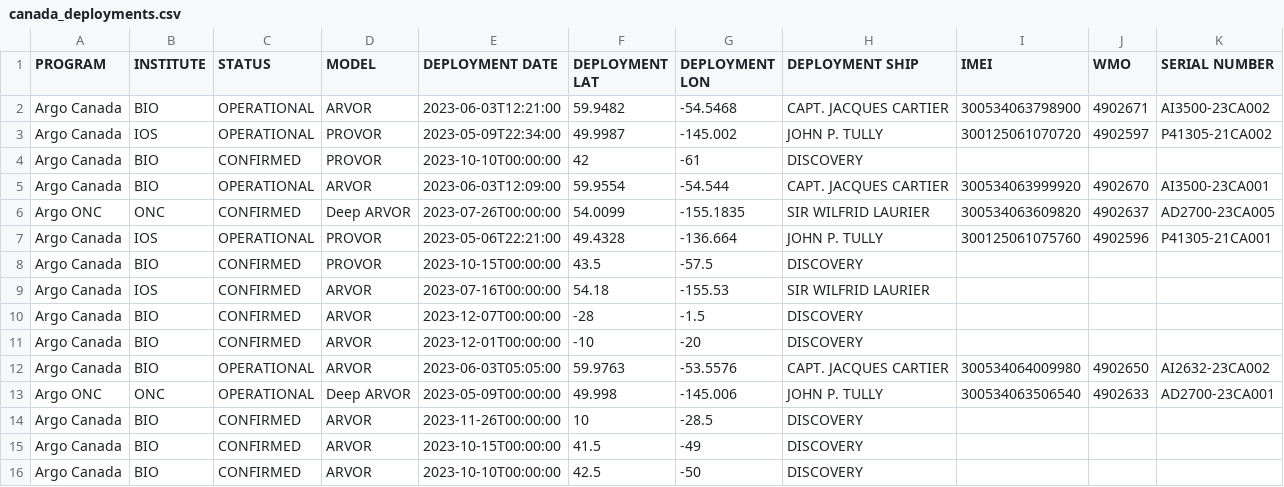
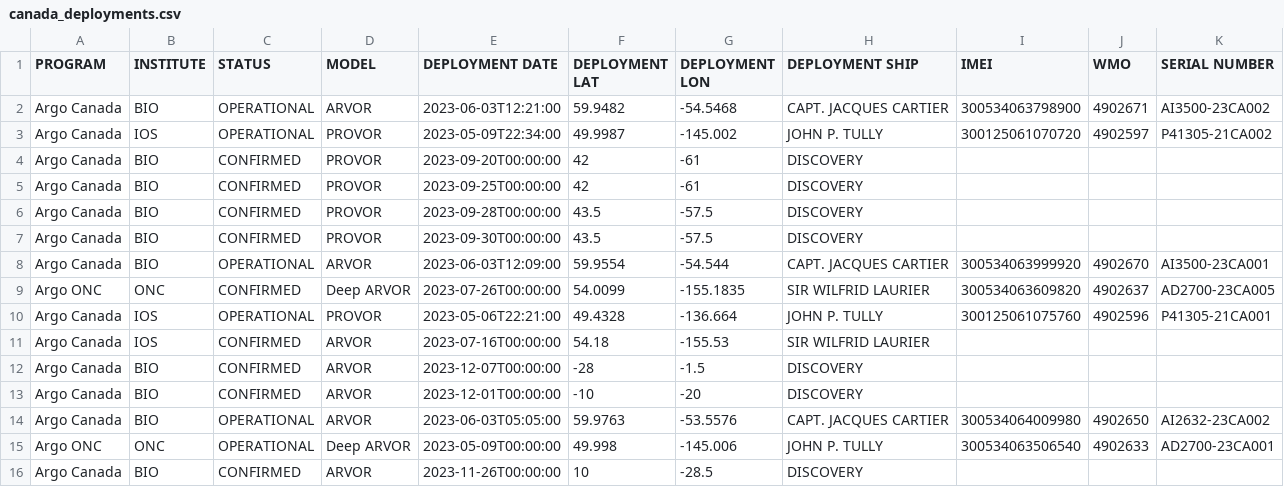
Before and after one commit to ArgoCanada/blog, a CSV file: deployment/canada_deployments.csv, drawn as a sheet; only a part is shown; the shorter side is filled out with more unchanged rows.

Commit message:
2 more PROVORs to AZMP, adjust dates

```diff
--- a/deployment/canada_deployments.csv
+++ b/deployment/canada_deployments.csv
@@ -3,3 +3,6 @@ Argo Canada,BIO,OPERATIONAL,ARVOR,2023-06-03T12:21:00,59.9482,-54.5468,CAPT. JAC
 Argo Canada,IOS,OPERATIONAL,PROVOR,2023-05-09T22:34:00,49.9987,-145.002,JOHN P. TULLY,300125061070720,4902597,P41305-21CA002
-Argo Canada,BIO,CONFIRMED,PROVOR,2023-10-10T00:00:00,42,-61,DISCOVERY,,,
+Argo Canada,BIO,CONFIRMED,PROVOR,2023-09-20T00:00:00,42,-61,DISCOVERY,,,
+Argo Canada,BIO,CONFIRMED,PROVOR,2023-09-25T00:00:00,42,-61,DISCOVERY,,,
+Argo Canada,BIO,CONFIRMED,PROVOR,2023-09-28T00:00:00,43.5,-57.5,DISCOVERY,,,
+Argo Canada,BIO,CONFIRMED,PROVOR,2023-09-30T00:00:00,43.5,-57.5,DISCOVERY,,,
 Argo Canada,BIO,OPERATIONAL,ARVOR,2023-06-03T12:09:00,59.9554,-54.544,CAPT. JACQUES CARTIER,300534063999920,4902670,AI3500-23CA001
@@ -7,3 +10,2 @@ Argo ONC,ONC,CONFIRMED,Deep ARVOR,2023-07-26T00:00:00,54.0099,-155.1835,SIR WILF
 Argo Canada,IOS,OPERATIONAL,PROVOR,2023-05-06T22:21:00,49.4328,-136.664,JOHN P. TULLY,300125061075760,4902596,P41305-21CA001
-Argo Canada,BIO,CONFIRMED,PROVOR,2023-10-15T00:00:00,43.5,-57.5,DISCOVERY,,,
 Argo Canada,IOS,CONFIRMED,ARVOR,2023-07-16T00:00:00,54.18,-155.53,SIR WILFRID LAURIER,,,
```
